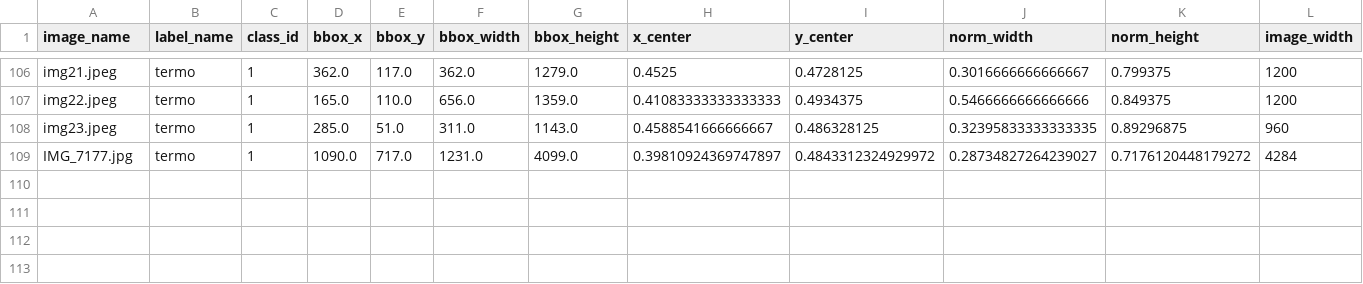
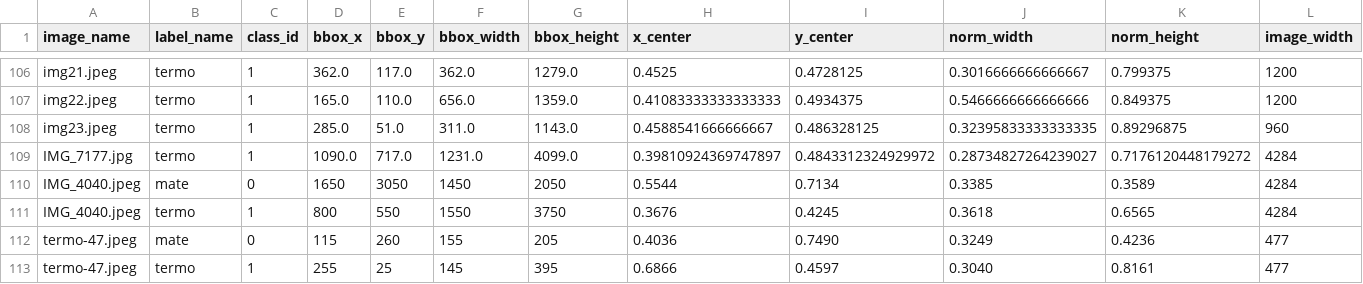
Before and after one commit to bpace1/CV-mate-detection, a CSV file: data/unified/annotations.csv, drawn as a sheet; only a part is shown, gaps mark what is left out; rows hold the shown columns only; the diff names each change by its address in the sheet, - before the commit and + after, or states it on an @@ line.

Commit message:
feat: anotar IMG_4040 y termo-47 como termo (clase 1) - cumple minimo 50 imgs/clase
- IMG_4040.jpeg: anotado mate + termo (foto de Bruno, serie IMG_40xx)
- termo-47.jpeg: anotado mate + termo (imagen con persona tocando guitarra)
- Conteo final: mate=60 imgs, termo=50 imgs (ambas >= 50 requeridas)
- Actualizado annotations.csv (112 registros) y labels_yolo.zip

```diff
--- a/data/unified/annotations.csv
+++ b/data/unified/annotations.csv
+row 110: IMG_4040.jpeg | mate | 0 | 1650 | 3050 | 1450 | 2050 | 0.5544 | 0.7134 | 0.3385 | 0.3589 | 4284
+row 111: IMG_4040.jpeg | termo | 1 | 800 | 550 | 1550 | 3750 | 0.3676 | 0.4245 | 0.3618 | 0.6565 | 4284
+row 112: termo-47.jpeg | mate | 0 | 115 | 260 | 155 | 205 | 0.4036 | 0.7490 | 0.3249 | 0.4236 | 477
+row 113: termo-47.jpeg | termo | 1 | 255 | 25 | 145 | 395 | 0.6866 | 0.4597 | 0.3040 | 0.8161 | 477
```
Also changed, not shown: 3 other files.
